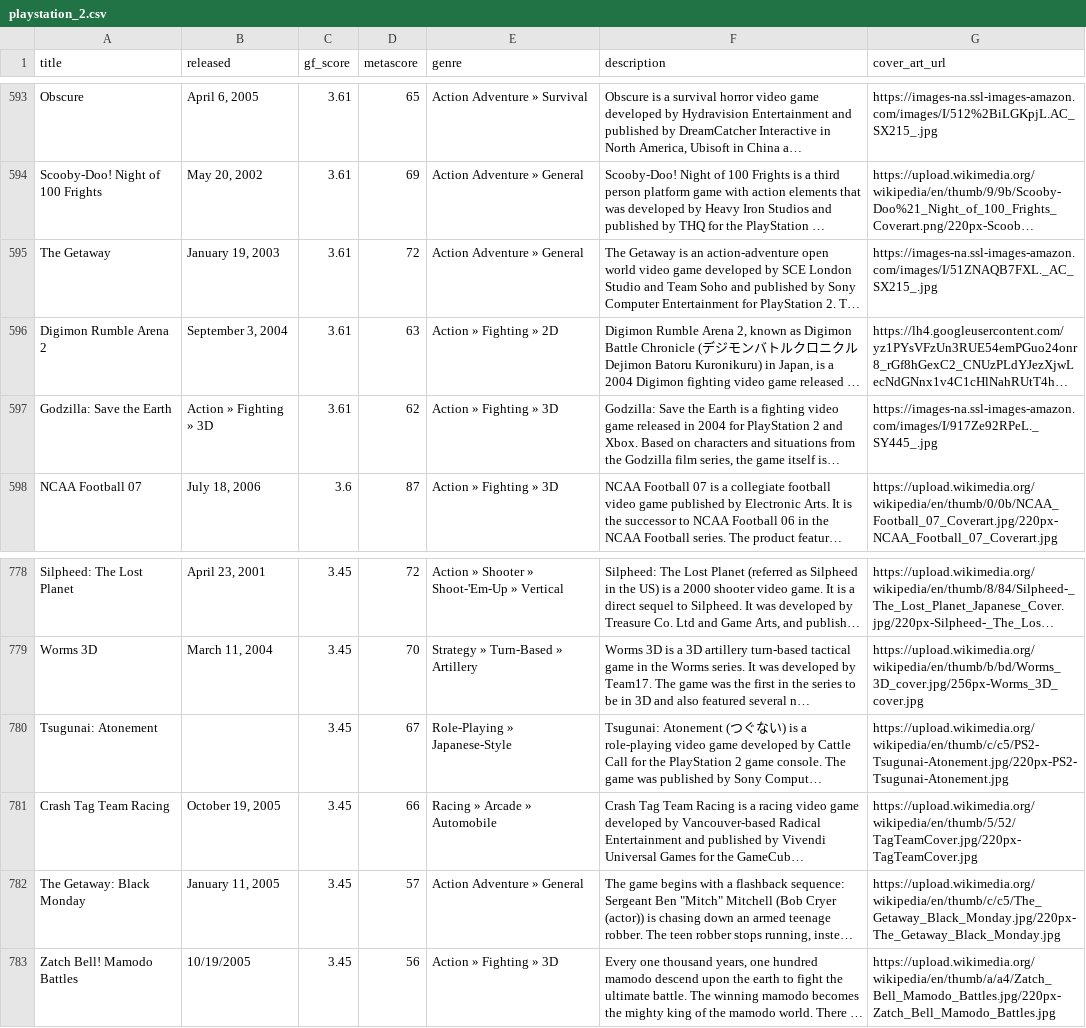
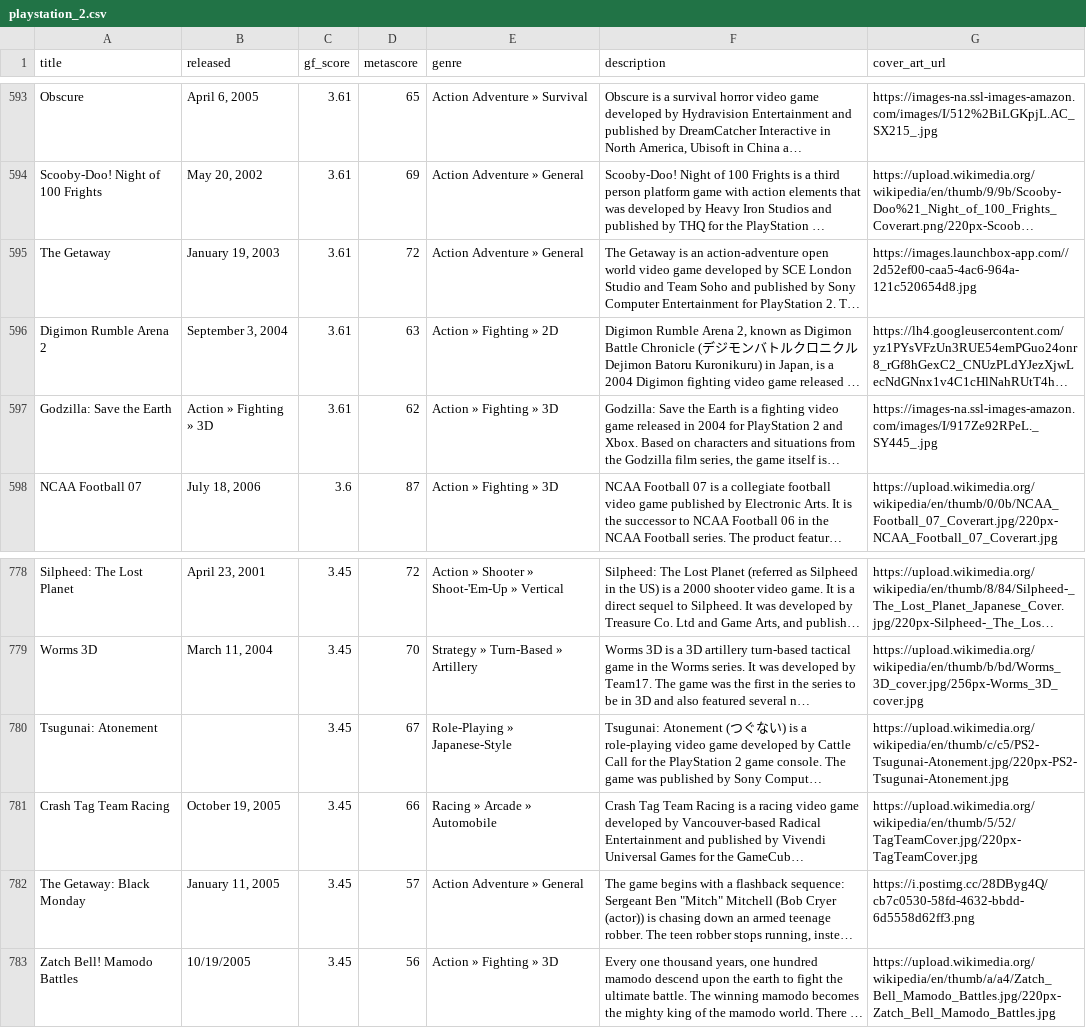
Before and after one commit to karlforshaw/opengamedb, a CSV file: playstation_2.csv, drawn as a sheet; only a part is shown, gaps mark what is left out; long unchanged cells end in …; the diff names each change by its address in the sheet, - before the commit and + after, or states it on an @@ line.

Commit message:
fixes for The Getaway
Signed-off-by: Karl Forshaw <karlforshaw@gmail.com>

```diff
--- a/playstation_2.csv
+++ b/playstation_2.csv
-G595 (cover_art_url): https://images-na.ssl-images-amazon.com/images/I/51ZNAQB7FXL._AC_SX215_.jpg
+G595 (cover_art_url): https://images.launchbox-app.com//2d52ef00-caa5-4ac6-964a-121c520654d8.jpg
-G782 (cover_art_url): https://upload.wikimedia.org/wikipedia/en/thumb/c/c5/The_Getaway_Black_Monday.jpg/220px-The_Getaway_Black_Monday.jpg
+G782 (cover_art_url): https://i.postimg.cc/28DByg4Q/cb7c0530-58fd-4632-bbdd-6d5558d62ff3.png
```
